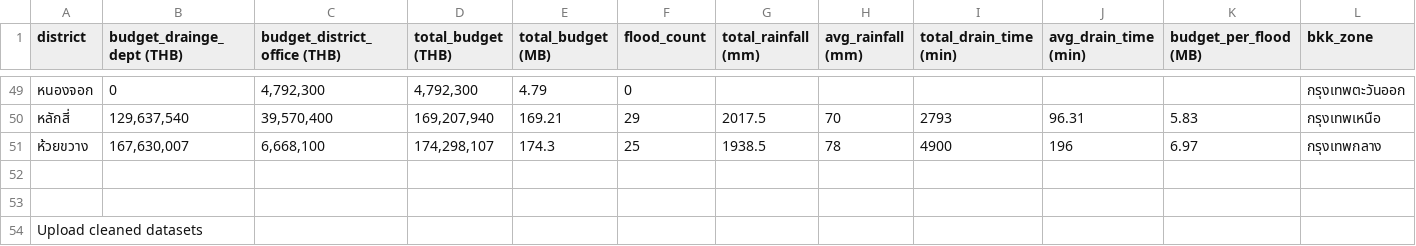
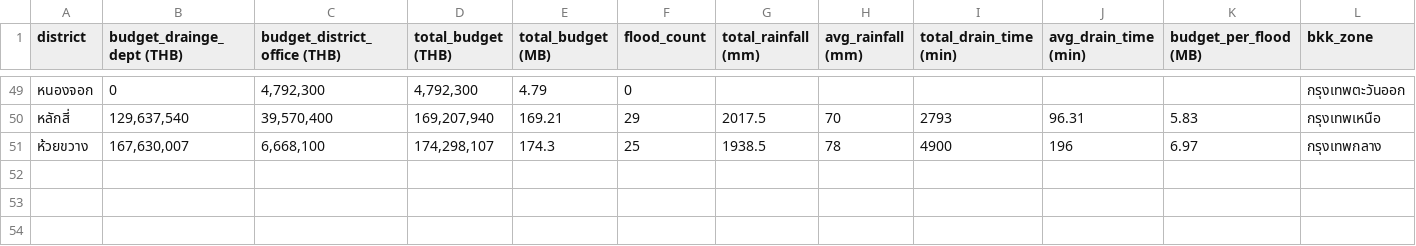
Before and after one commit to NattapatJarounsup/DataSci-ClimateChange, a CSV file: bkk_flood_50_districts.csv, drawn as a sheet; only a part is shown, gaps mark what is left out; rows hold the shown columns only; the diff names each change by its address in the sheet, - before the commit and + after, or states it on an @@ line.

Commit message:
Update bkk_flood_50_districts.csv

```diff
--- a/bkk_flood_50_districts.csv
+++ b/bkk_flood_50_districts.csv
-row 52: (empty)
-row 53: (empty)
-row 54: Upload cleaned datasets
```
